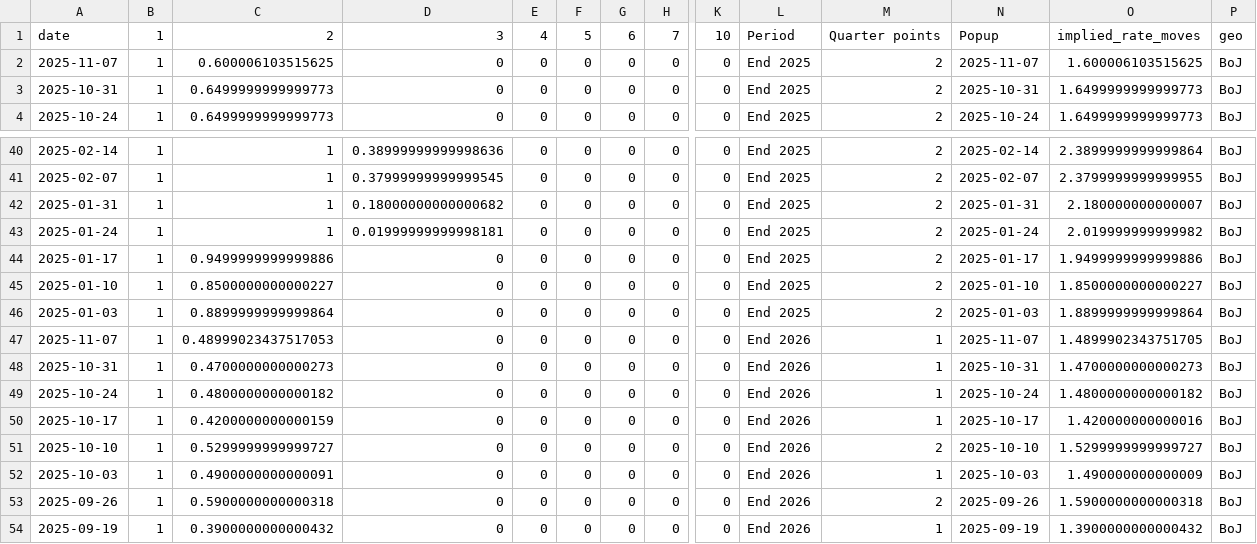
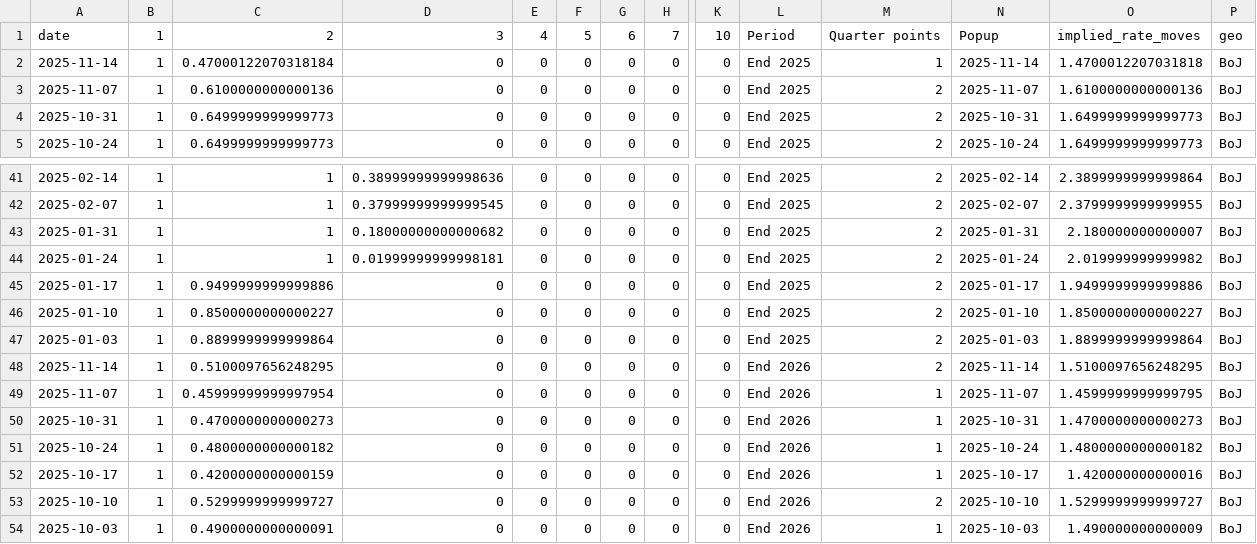
Before and after one commit to jhsuss/ft-monetary-policy-radar, a CSV file: data/flourish-implied_rate_moves-BoJ.csv, drawn as a sheet; only a part is shown, gaps mark what is left out; the shorter side is filled out with more unchanged rows; addresses are those after the commit; rows hold the shown columns only; the diff names each change by its address in the sheet, - before the commit and + after, or states it on an @@ line.

```diff
--- a/data/flourish-implied_rate_moves-BoJ.csv
+++ b/data/flourish-implied_rate_moves-BoJ.csv
+row 2: 2025-11-14 | 1 | 0.47000122070318184 | 0 | 0 | 0 | 0 | 0 | 0 | End 2025 | 1 | 2025-11-14 | 1.4700012207031818 | BoJ
-C3: 0.600006103515625
+C3: 0.6100000000000136
-O3: 1.600006103515625
+O3: 1.6100000000000136
+row 48: 2025-11-14 | 1 | 0.5100097656248295 | 0 | 0 | 0 | 0 | 0 | 0 | End 2026 | 2 | 2025-11-14 | 1.5100097656248295 | BoJ
-C49: 0.48999023437517053
+C49: 0.45999999999997954
-O49: 1.4899902343751705
+O49: 1.4599999999999795
```
Also changed, not shown: data/flourish-implied_rate_moves-BoE.csv, data/flourish-implied_rate_moves-ecb.csv, 2 other files.
